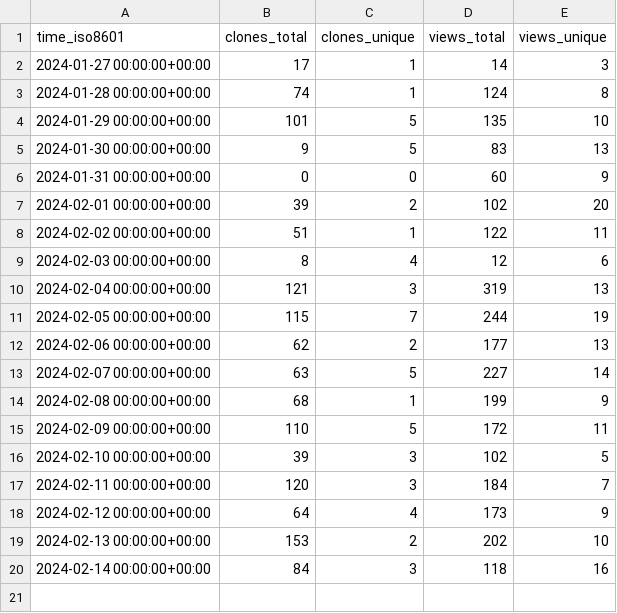
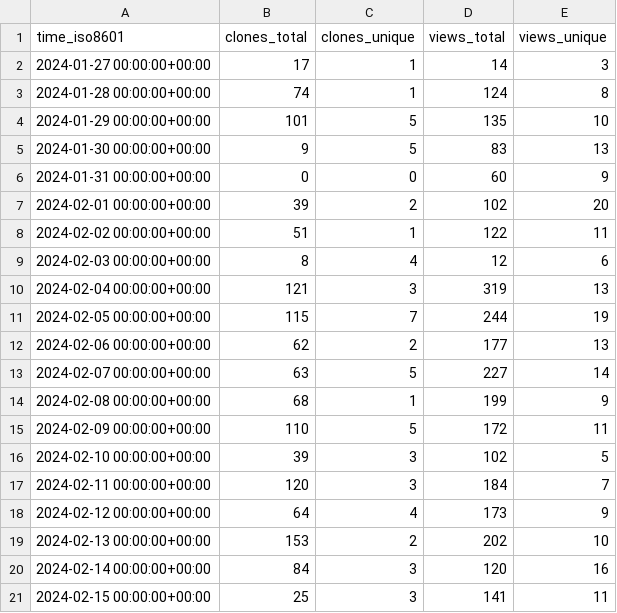
Before and after one commit to MFlowCode/stats, a CSV file: MFlowCode/MFC/ghrs-data/views_clones_aggregate.csv, drawn as a sheet.

```diff
--- a/MFlowCode/MFC/ghrs-data/views_clones_aggregate.csv
+++ b/MFlowCode/MFC/ghrs-data/views_clones_aggregate.csv
@@ -19,2 +19,3 @@ time_iso8601,clones_total,clones_unique,views_total,views_unique
 2024-02-13 00:00:00+00:00,153,2,202,10
-2024-02-14 00:00:00+00:00,84,3,118,16
+2024-02-14 00:00:00+00:00,84,3,120,16
+2024-02-15 00:00:00+00:00,25,3,141,11
```
Also changed, not shown: 1 other file.
